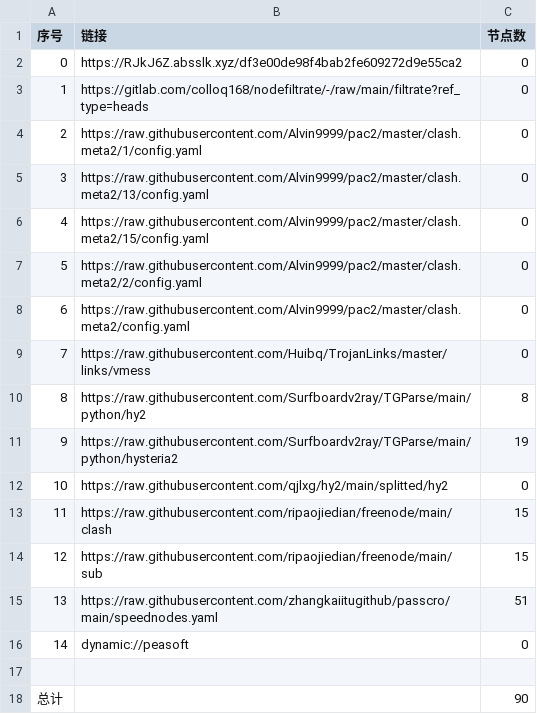
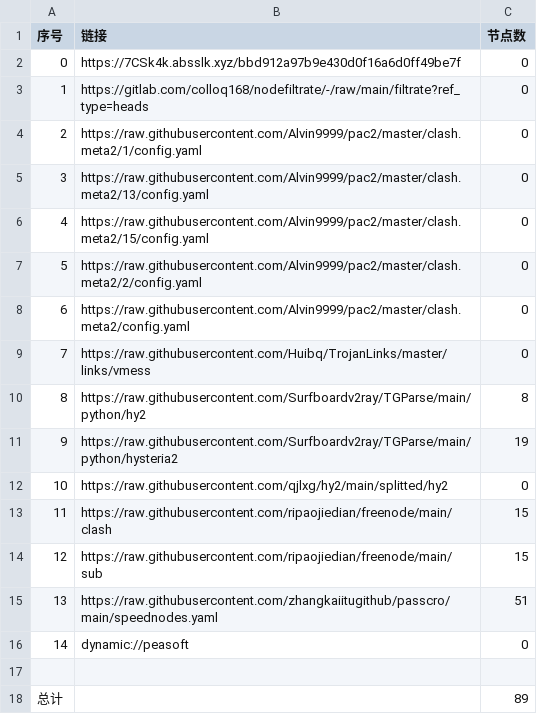
Before and after one commit to A2722629488/zidongpachong, a CSV file: list_result.csv, drawn as a sheet.

```diff
--- a/list_result.csv
+++ b/list_result.csv
@@ -1,3 +1,3 @@
 序号,链接,节点数
-0,https://RJkJ6Z.absslk.xyz/df3e00de98f4bab2fe609272d9e55ca2,0
+0,https://7CSk4k.absslk.xyz/bbd912a97b9e430d0f16a6d0ff49be7f,0
 1,https://gitlab.com/colloq168/nodefiltrate/-/raw/main/filtrate?ref_type=heads,0
@@ -17,2 +17,2 @@
 
-总计,,90
+总计,,89
```
Also changed, not shown: 15 other files.
